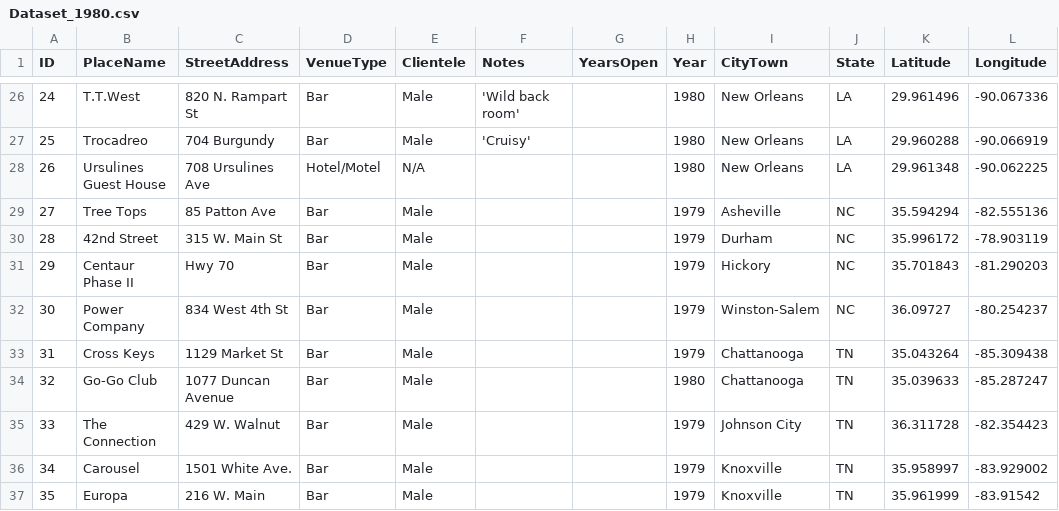
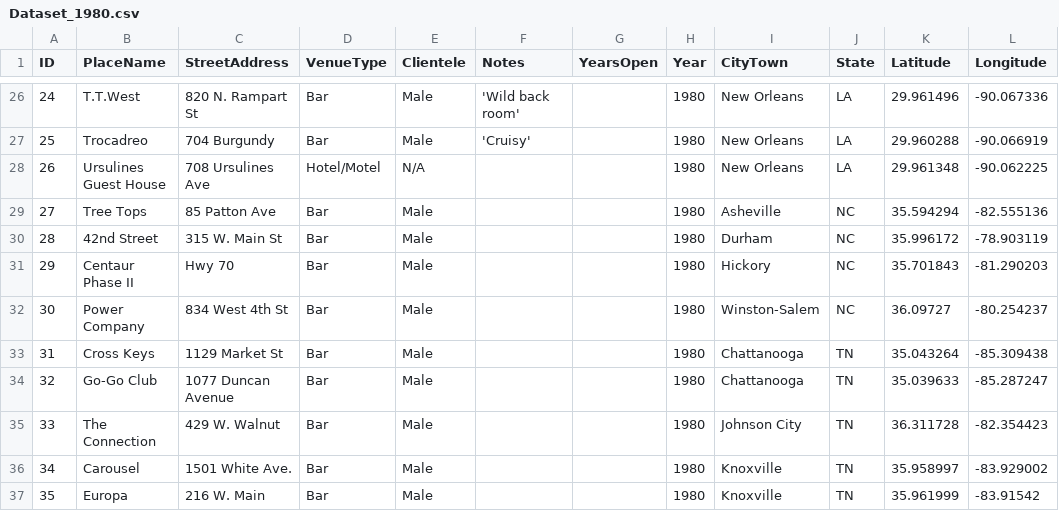
Before and after one commit to lk-345/Queer-Worldmaking, a CSV file: GeocodedDataset/Dataset_1980.csv, drawn as a sheet; only a part is shown, gaps mark what is left out.

Commit message:
Update Dataset_1980.csv

```diff
--- a/GeocodedDataset/Dataset_1980.csv
+++ b/GeocodedDataset/Dataset_1980.csv
@@ -28,10 +28,10 @@
 26,Ursulines Guest House,708 Ursulines Ave,Hotel/Motel,N/A,,,1980,New Orleans,LA,29.961348,-90.062225
-27,Tree Tops,85 Patton Ave,Bar,Male,,,1979,Asheville,NC,35.594294,-82.555136
-28,42nd Street,315 W. Main St,Bar,Male,,,1979,Durham,NC,35.996172,-78.903119
-29,Centaur Phase II,Hwy 70,Bar,Male,,,1979,Hickory,NC,35.701843,-81.290203
-30,Power Company,834 West 4th St,Bar,Male,,,1979,Winston-Salem,NC,36.09727,-80.254237
-31,Cross Keys,1129 Market St,Bar,Male,,,1979,Chattanooga,TN,35.043264,-85.309438
+27,Tree Tops,85 Patton Ave,Bar,Male,,,1980,Asheville,NC,35.594294,-82.555136
+28,42nd Street,315 W. Main St,Bar,Male,,,1980,Durham,NC,35.996172,-78.903119
+29,Centaur Phase II,Hwy 70,Bar,Male,,,1980,Hickory,NC,35.701843,-81.290203
+30,Power Company,834 West 4th St,Bar,Male,,,1980,Winston-Salem,NC,36.09727,-80.254237
+31,Cross Keys,1129 Market St,Bar,Male,,,1980,Chattanooga,TN,35.043264,-85.309438
 32,Go-Go Club,1077 Duncan Avenue,Bar,Male,,,1980,Chattanooga,TN,35.039633,-85.287247
-33,The Connection,429 W. Walnut,Bar,Male,,,1979,Johnson City,TN,36.311728,-82.354423
-34,Carousel,1501 White Ave.,Bar,Male,,,1979,Knoxville,TN,35.958997,-83.929002
-35,Europa,216 W. Main,Bar,Male,,,1979,Knoxville,TN,35.961999,-83.91542
+33,The Connection,429 W. Walnut,Bar,Male,,,1980,Johnson City,TN,36.311728,-82.354423
+34,Carousel,1501 White Ave.,Bar,Male,,,1980,Knoxville,TN,35.958997,-83.929002
+35,Europa,216 W. Main,Bar,Male,,,1980,Knoxville,TN,35.961999,-83.91542
```
